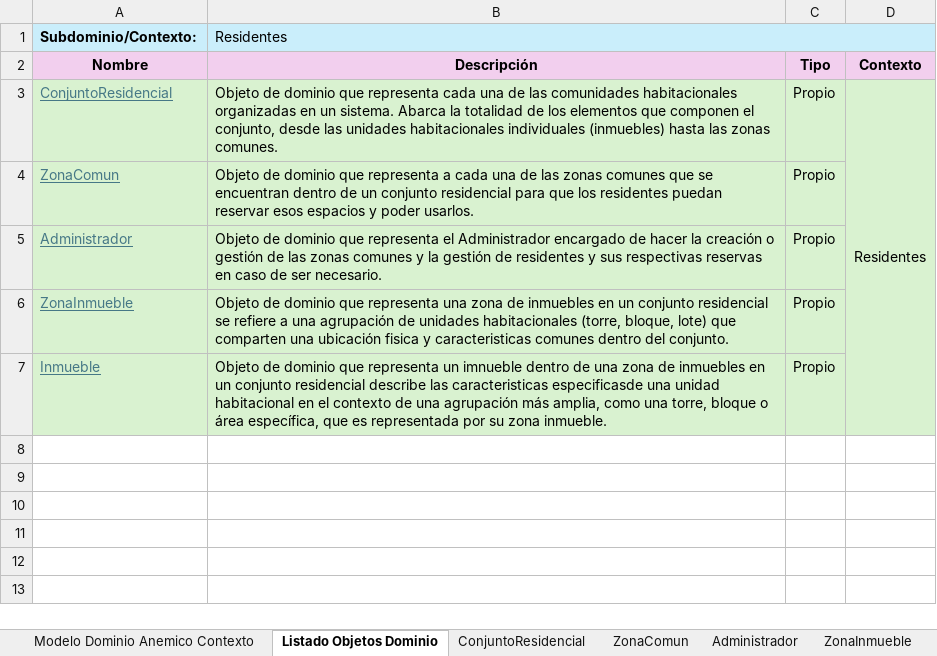
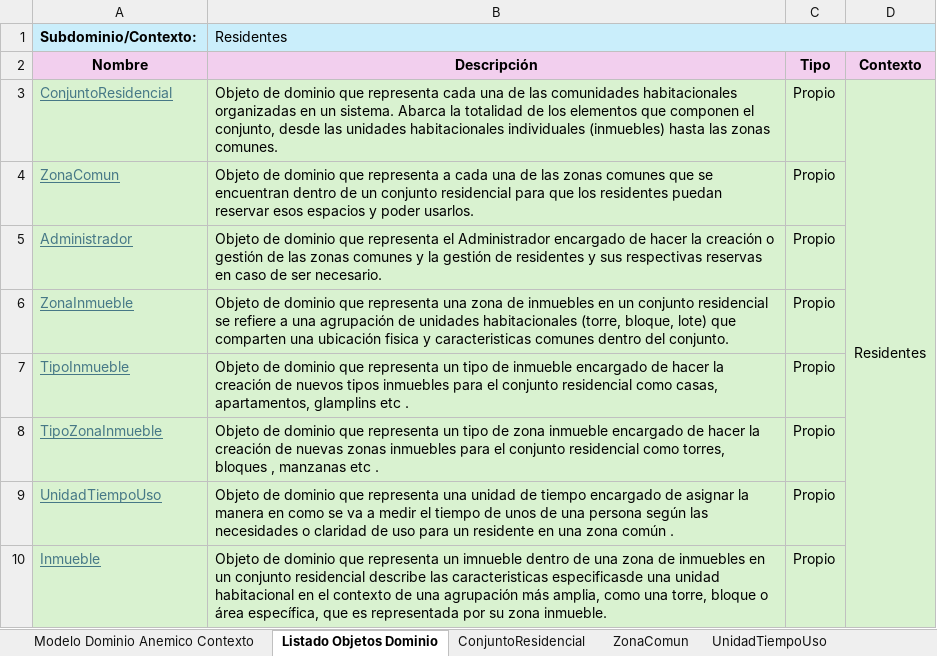
Before and after one commit to JZuluf/victus-doc, an Excel workbook: Doo-Doc/Nueva Version Victus/Modelos de Dominio Enriquecidos/Modelo Dominio Enriquecido ConjuntosResidenciales.xlsx, sheet Listado Objetos Dominio, drawn as a sheet; values as stored, in another font and other column widths than the file's, no borders; the diff names each change by its address in the sheet, - before the commit and + after, or states it on an @@ line.

Commit message:
Modifique las relaciones entre contextos Residente ConjuntosResidenciales 0001 , Agenda ConjuntoResidenciales0001 , Reserva-0001 y Reserva-0002y se crearon lo nuevos enriquesidos para tipoInmueble, TipoZonaInmueble y UnidadTiempoUso

```diff
--- a/Doo-Doc/Nueva Version Victus/Modelos de Dominio Enriquecidos/Modelo Dominio Enriquecido ConjuntosResidenciales.xlsx (sheet Listado Objetos Dominio)
+++ b/Doo-Doc/Nueva Version Victus/Modelos de Dominio Enriquecidos/Modelo Dominio Enriquecido ConjuntosResidenciales.xlsx (sheet Listado Objetos Dominio)
+sheet tab: UnidadTiempoUso
+row 7: TipoInmueble | Objeto de dominio que representa un tipo de inmueble encargado de hacer la creación de nuevos tipos inmuebles para el conjunto residencial como casas, apartamentos, glamplins etc . | Propio
+row 8: TipoZonaInmueble | Objeto de dominio que representa un tipo de zona inmueble encargado de hacer la creación de nuevas zonas inmuebles para el conjunto residencial como torres, bloques , manzanas etc . | Propio
+row 9: UnidadTiempoUso | Objeto de dominio que representa una unidad de tiempo encargado de asignar la manera en como se va a medir el tiempo de unos de una persona según las necesidades o claridad de uso para un residente en una zona común . | Propio
```
Also changed, not shown: sheet ZonaComun, sheet ConjuntoResidencial, sheet Inmueble, sheet ZonaInmueble, other sheet tabs, Doo-Doc/Nueva Version Victus/Modelo de dominio anémico/Modelo de dominio anémico de contextos-VictusResidencias.xlsx, Doo-Doc/Nueva Version Victus/Modelos de Dominio Enriquecidos/Modelo De Dominio Enriquecido Agendas.xlsx, 4 other files.
